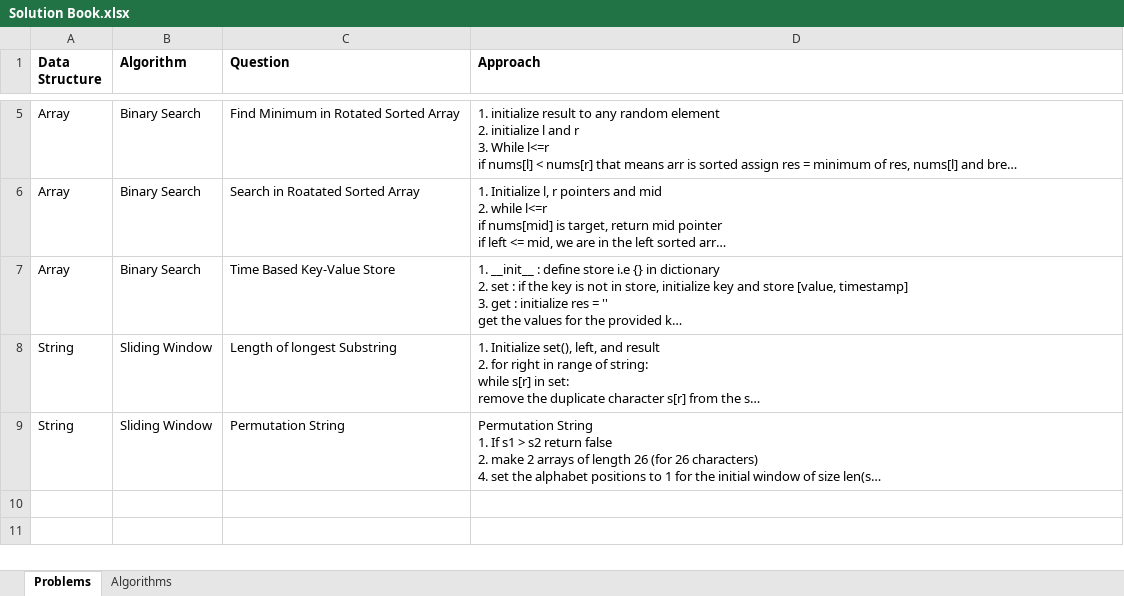
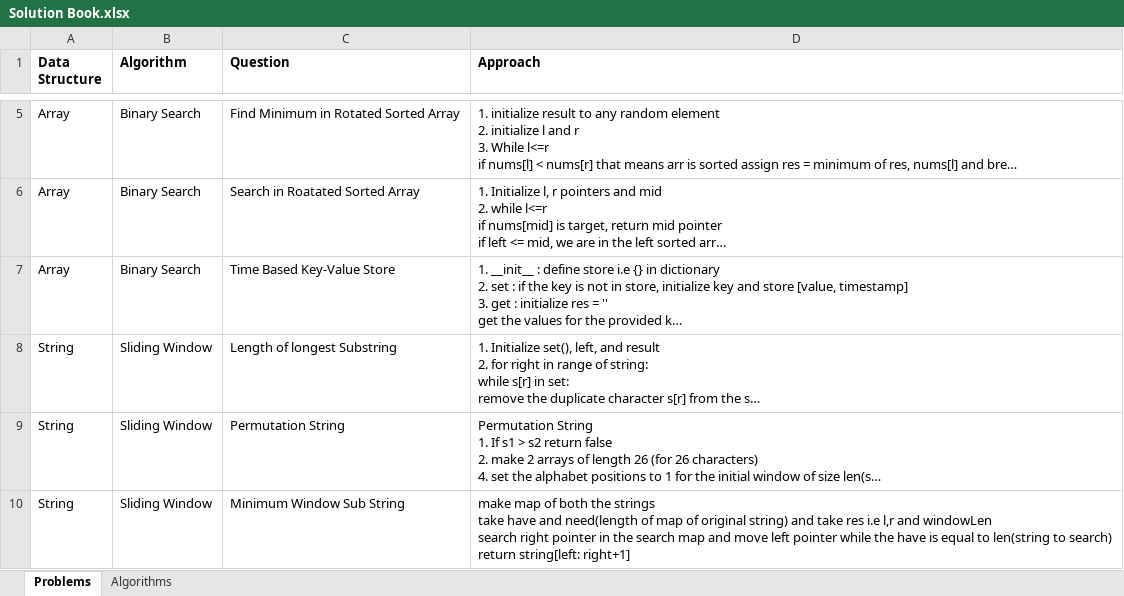
Before and after one commit to PiyushSharma1999/Leetcode, an Excel workbook: Solution Book.xlsx, sheet Problems, drawn as a sheet; only a part is shown, gaps mark what is left out; long unchanged cells end in …; values as stored, in another font and other column widths than the file's, no borders; ↵ is a line break in a cell; the diff names each change by its address in the sheet, - before the commit and + after, or states it on an @@ line.

Commit message:
minimum window substring

```diff
--- a/Solution Book.xlsx (sheet Problems)
+++ b/Solution Book.xlsx (sheet Problems)
+row 10: String | Sliding Window | Minimum Window Sub String | make map of both the strings ↵ take have and need(length of map of original string) and take res i.e l,r and windowLen ↵ search right pointer in the search map and move left pointer while the have is equal to len(string to search) ↵ return string[left: right+1]
```
Also changed, not shown: 1 other file.
